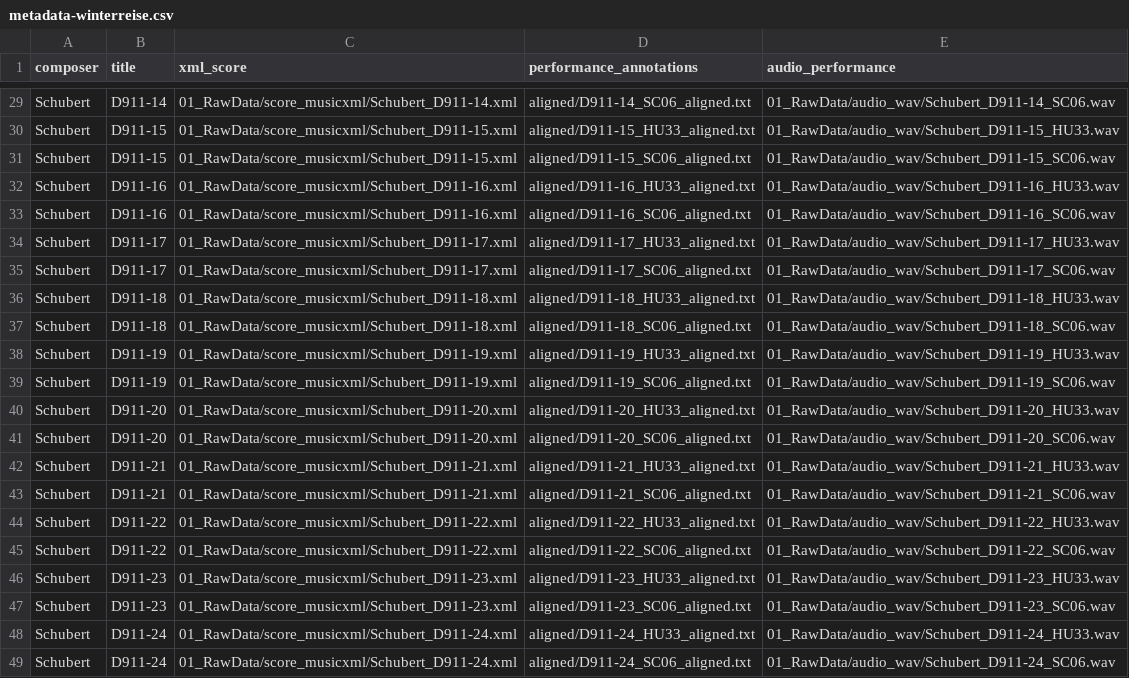
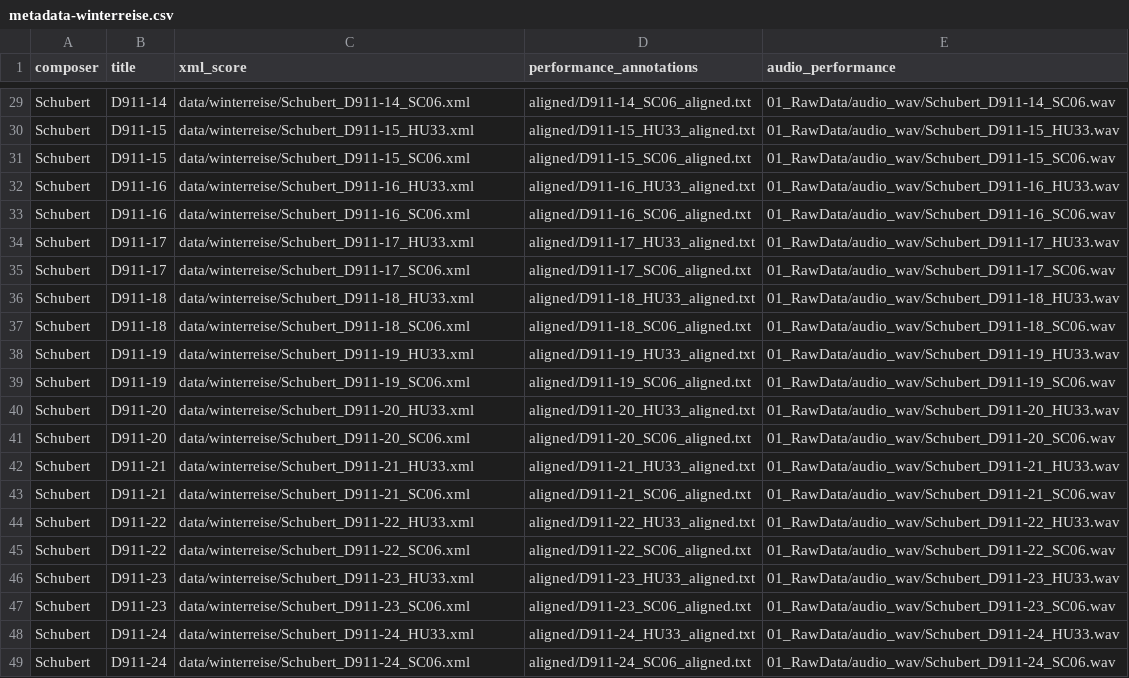
Before and after one commit to pymatchmaker/matchmaker_benchmark, a CSV file: data/metadata-winterreise.csv, drawn as a sheet; only a part is shown, gaps mark what is left out; the diff covers the shown part only; the diff names each change by its address in the sheet, - before the commit and + after, or states it on an @@ line.

```diff
--- a/data/metadata-winterreise.csv
+++ b/data/metadata-winterreise.csv
-C29 (xml_score): 01_RawData/score_musicxml/Schubert_D911-14.xml
+C29 (xml_score): data/winterreise/Schubert_D911-14_SC06.xml
-C30 (xml_score): 01_RawData/score_musicxml/Schubert_D911-15.xml
+C30 (xml_score): data/winterreise/Schubert_D911-15_HU33.xml
-C31 (xml_score): 01_RawData/score_musicxml/Schubert_D911-15.xml
+C31 (xml_score): data/winterreise/Schubert_D911-15_SC06.xml
-C32 (xml_score): 01_RawData/score_musicxml/Schubert_D911-16.xml
+C32 (xml_score): data/winterreise/Schubert_D911-16_HU33.xml
-C33 (xml_score): 01_RawData/score_musicxml/Schubert_D911-16.xml
+C33 (xml_score): data/winterreise/Schubert_D911-16_SC06.xml
-C34 (xml_score): 01_RawData/score_musicxml/Schubert_D911-17.xml
+C34 (xml_score): data/winterreise/Schubert_D911-17_HU33.xml
-C35 (xml_score): 01_RawData/score_musicxml/Schubert_D911-17.xml
+C35 (xml_score): data/winterreise/Schubert_D911-17_SC06.xml
-C36 (xml_score): 01_RawData/score_musicxml/Schubert_D911-18.xml
+C36 (xml_score): data/winterreise/Schubert_D911-18_HU33.xml
-C37 (xml_score): 01_RawData/score_musicxml/Schubert_D911-18.xml
+C37 (xml_score): data/winterreise/Schubert_D911-18_SC06.xml
-C38 (xml_score): 01_RawData/score_musicxml/Schubert_D911-19.xml
+C38 (xml_score): data/winterreise/Schubert_D911-19_HU33.xml
-C39 (xml_score): 01_RawData/score_musicxml/Schubert_D911-19.xml
+C39 (xml_score): data/winterreise/Schubert_D911-19_SC06.xml
-C40 (xml_score): 01_RawData/score_musicxml/Schubert_D911-20.xml
+C40 (xml_score): data/winterreise/Schubert_D911-20_HU33.xml
-C41 (xml_score): 01_RawData/score_musicxml/Schubert_D911-20.xml
+C41 (xml_score): data/winterreise/Schubert_D911-20_SC06.xml
-C42 (xml_score): 01_RawData/score_musicxml/Schubert_D911-21.xml
+C42 (xml_score): data/winterreise/Schubert_D911-21_HU33.xml
-C43 (xml_score): 01_RawData/score_musicxml/Schubert_D911-21.xml
+C43 (xml_score): data/winterreise/Schubert_D911-21_SC06.xml
-C44 (xml_score): 01_RawData/score_musicxml/Schubert_D911-22.xml
+C44 (xml_score): data/winterreise/Schubert_D911-22_HU33.xml
-C45 (xml_score): 01_RawData/score_musicxml/Schubert_D911-22.xml
+C45 (xml_score): data/winterreise/Schubert_D911-22_SC06.xml
-C46 (xml_score): 01_RawData/score_musicxml/Schubert_D911-23.xml
+C46 (xml_score): data/winterreise/Schubert_D911-23_HU33.xml
-C47 (xml_score): 01_RawData/score_musicxml/Schubert_D911-23.xml
+C47 (xml_score): data/winterreise/Schubert_D911-23_SC06.xml
-C48 (xml_score): 01_RawData/score_musicxml/Schubert_D911-24.xml
+C48 (xml_score): data/winterreise/Schubert_D911-24_HU33.xml
-C49 (xml_score): 01_RawData/score_musicxml/Schubert_D911-24.xml
+C49 (xml_score): data/winterreise/Schubert_D911-24_SC06.xml
```
Also changed, not shown: 27 edited cells elsewhere in this file, 49 other files.
